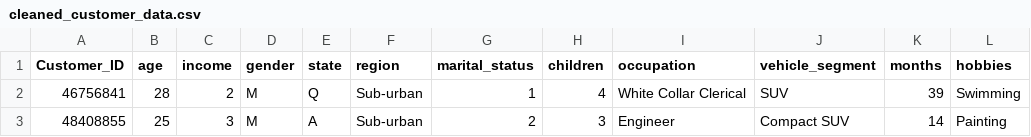
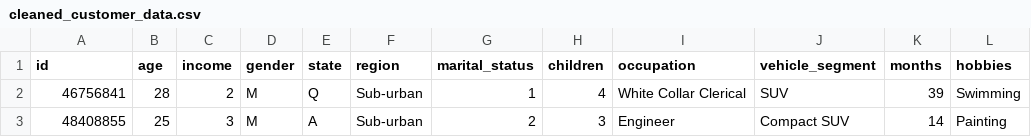
Before and after one commit to SColson82/Car-ETL, a CSV file: CleanResources/cleaned_customer_data.csv, drawn as a sheet; only a part is shown; the diff names each change by its address in the sheet, - before the commit and + after, or states it on an @@ line.

```diff
--- a/CleanResources/cleaned_customer_data.csv
+++ b/CleanResources/cleaned_customer_data.csv
-A1: Customer_ID
+A1: id
```
Also changed, not shown: 3 other files.
